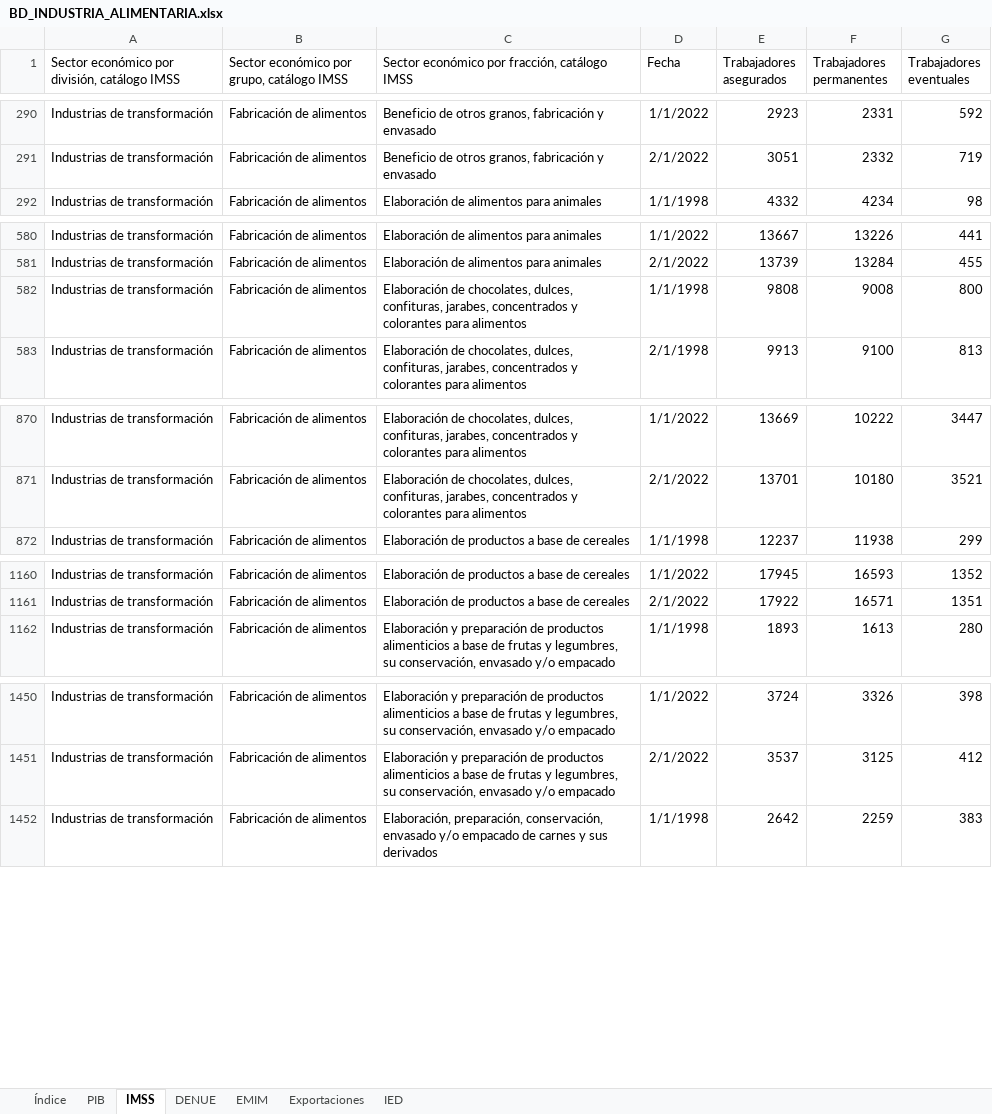
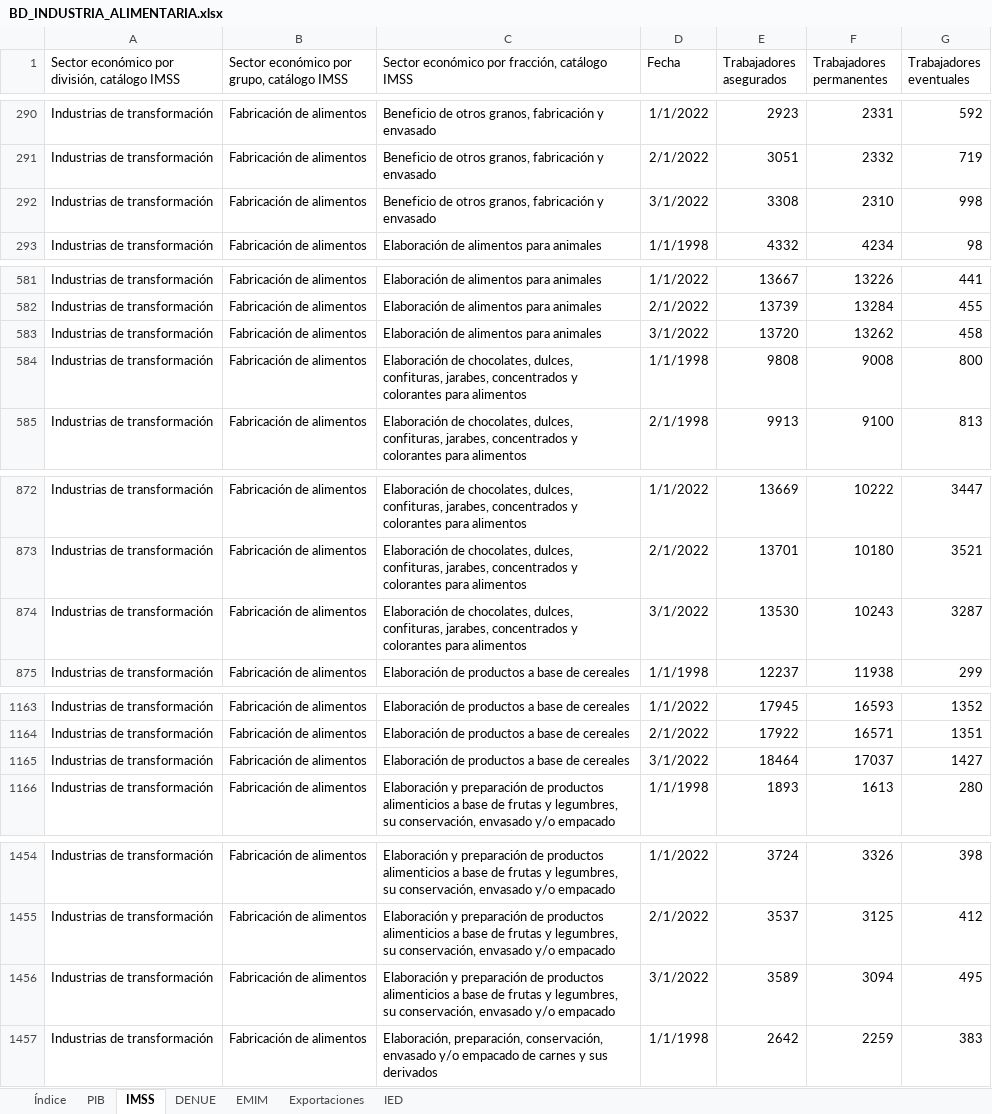
Before and after one commit to DIEEF/SEJ, an Excel workbook: sej_datos/BD_INDUSTRIA_ALIMENTARIA.xlsx, sheet IMSS, drawn as a sheet; only a part is shown, gaps mark what is left out; values as stored, in another font and other column widths than the file's, no borders; the diff covers the shown part only; the diff names each change by its address in the sheet, - before the commit and + after, or states it on an @@ line.

```diff
--- a/sej_datos/BD_INDUSTRIA_ALIMENTARIA.xlsx (sheet IMSS)
+++ b/sej_datos/BD_INDUSTRIA_ALIMENTARIA.xlsx (sheet IMSS)
+row 292: Industrias de transformación | Fabricación de alimentos | Beneficio de otros granos, fabricación y envasado | 3/1/2022 | 3308 | 2310 | 998
+row 583: Industrias de transformación | Fabricación de alimentos | Elaboración de alimentos para animales | 3/1/2022 | 13720 | 13262 | 458
+row 874: Industrias de transformación | Fabricación de alimentos | Elaboración de chocolates, dulces, confituras, jarabes, concentrados y colorantes para alimentos | 3/1/2022 | 13530 | 10243 | 3287
+row 1165: Industrias de transformación | Fabricación de alimentos | Elaboración de productos a base de cereales | 3/1/2022 | 18464 | 17037 | 1427
+row 1456: Industrias de transformación | Fabricación de alimentos | Elaboración y preparación de productos alimenticios a base de frutas y legumbres, su conservación, envasado y/o empacado | 3/1/2022 | 3589 | 3094 | 495
```
Also changed, not shown: 11 added rows elsewhere in this sheet, sheet Índice, sej_datos/BD_INDUSTRIA_BEBIDASYTABACO.xlsx, sej_datos/BD_INDUSTRIA_ELECTRONICA.xlsx, 16 other files.
